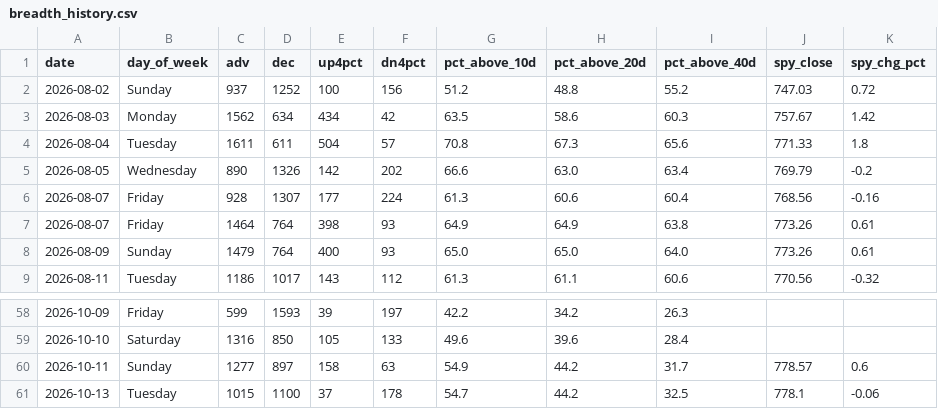
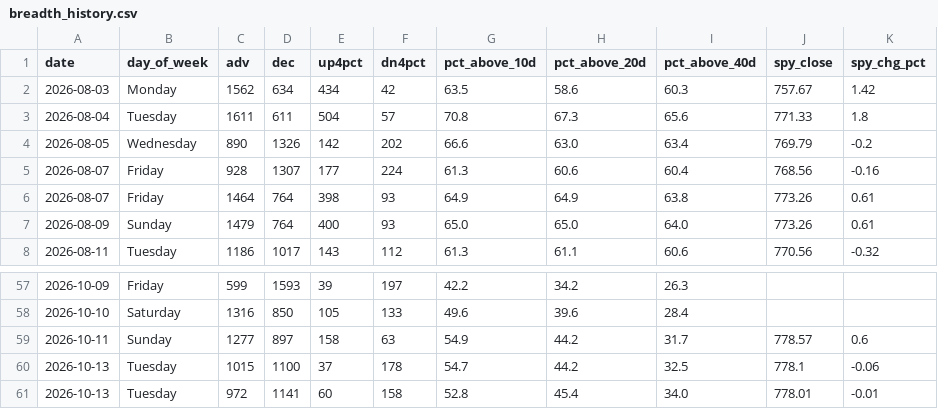
Before and after one commit to VamsiKrishna2021/alpha-engine, a CSV file: data/breadth_history.csv, drawn as a sheet; only a part is shown, gaps mark what is left out.

```diff
--- a/data/breadth_history.csv
+++ b/data/breadth_history.csv
@@ -1,3 +1,2 @@
 date,day_of_week,adv,dec,up4pct,dn4pct,pct_above_10d,pct_above_20d,pct_above_40d,spy_close,spy_chg_pct
-2026-08-02,Sunday,937,1252,100,156,51.2,48.8,55.2,747.03,0.72
 2026-08-03,Monday,1562,634,434,42,63.5,58.6,60.3,757.67,1.42
@@ -61 +60,2 @@ date,day_of_week,adv,dec,up4pct,dn4pct,pct_above_10d,pct_above_20d,pct_above_40d
 2026-10-13,Tuesday,1015,1100,37,178,54.7,44.2,32.5,778.1,-0.06
+2026-10-13,Tuesday,972,1141,60,158,52.8,45.4,34.0,778.01,-0.01
```
Also changed, not shown: data/regime_history.csv, 3 other files.
